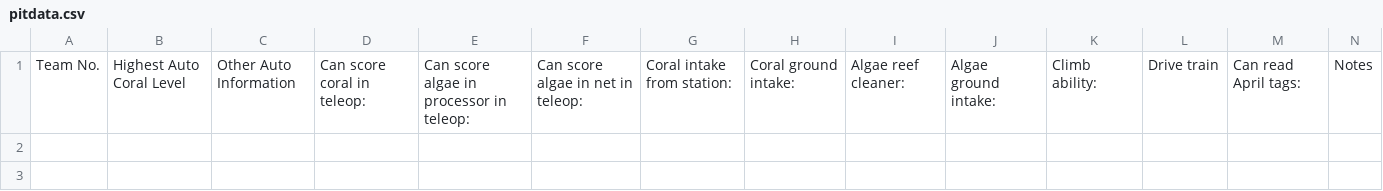
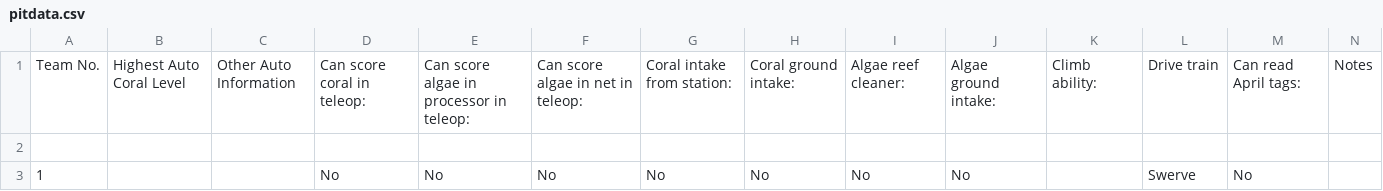
Before and after one commit to ATAARobotics/scouting-xtreme, a CSV file: pitdata.csv, drawn as a sheet; the diff names each change by its address in the sheet, - before the commit and + after, or states it on an @@ line.

Commit message:
Renamed the app and improved the entry addition UI.

```diff
--- a/pitdata.csv
+++ b/pitdata.csv
+row 2: (empty)
+row 3: 1 |  |  | No | No | No | No | No | No | No |  | Swerve | No
```
Also changed, not shown: 3 other files.
